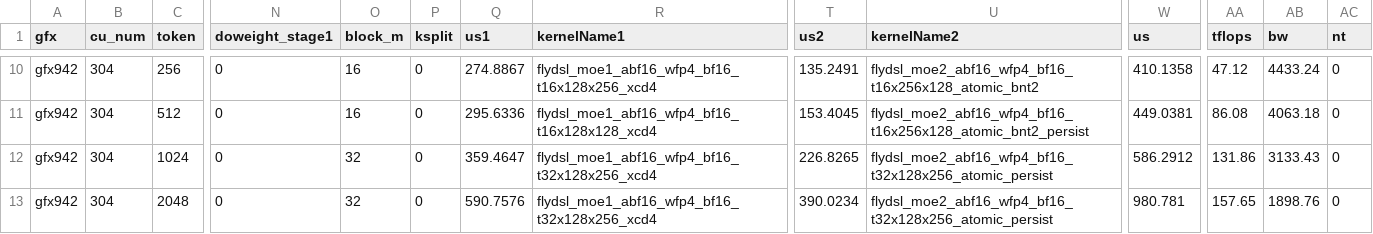
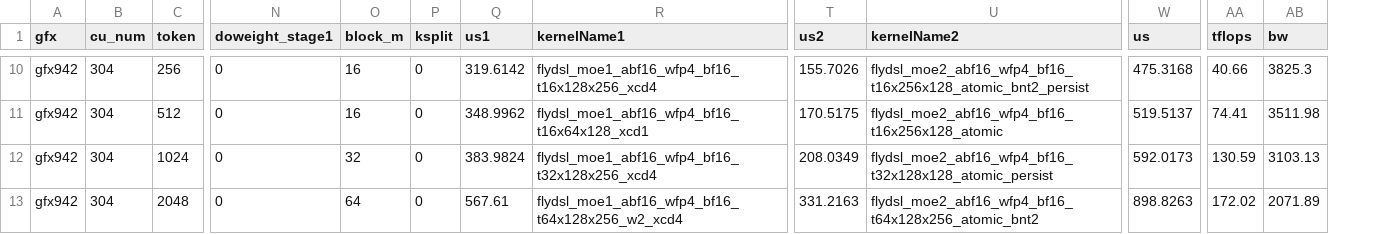
Before and after one commit to sammysun0711/aiter, a CSV file: aiter/configs/model_configs/mimo_v2.6_a16w4_tuned_fmoe.csv, drawn as a sheet; only a part is shown, gaps mark what is left out; the diff covers the shown part only; the diff names each change by its address in the sheet, - before the commit and + after, or states it on an @@ line.

```diff
--- a/aiter/configs/model_configs/mimo_v2.6_a16w4_tuned_fmoe.csv
+++ b/aiter/configs/model_configs/mimo_v2.6_a16w4_tuned_fmoe.csv
-column AC (nt), rows 10-13: all 0
-Q10 (us1): 274.8867
+Q10 (us1): 319.6142
-T10 (us2): 135.2491
+T10 (us2): 155.7026
-U10 (kernelName2): flydsl_moe2_abf16_wfp4_bf16_t16x256x128_atomic_bnt2
+U10 (kernelName2): flydsl_moe2_abf16_wfp4_bf16_t16x256x128_atomic_bnt2_persist
-W10 (us): 410.1358
+W10 (us): 475.3168
-AA10 (tflops): 47.12
+AA10 (tflops): 40.66
-AB10 (bw): 4433.24
+AB10 (bw): 3825.3
-Q11 (us1): 295.6336
+Q11 (us1): 348.9962
-R11 (kernelName1): flydsl_moe1_abf16_wfp4_bf16_t16x128x128_xcd4
+R11 (kernelName1): flydsl_moe1_abf16_wfp4_bf16_t16x64x128_xcd1
-T11 (us2): 153.4045
+T11 (us2): 170.5175
-U11 (kernelName2): flydsl_moe2_abf16_wfp4_bf16_t16x256x128_atomic_bnt2_persist
+U11 (kernelName2): flydsl_moe2_abf16_wfp4_bf16_t16x256x128_atomic
-W11 (us): 449.0381
+W11 (us): 519.5137
-AA11 (tflops): 86.08
+AA11 (tflops): 74.41
-AB11 (bw): 4063.18
+AB11 (bw): 3511.98
-Q12 (us1): 359.4647
+Q12 (us1): 383.9824
-T12 (us2): 226.8265
+T12 (us2): 208.0349
-U12 (kernelName2): flydsl_moe2_abf16_wfp4_bf16_t32x128x256_atomic_persist
+U12 (kernelName2): flydsl_moe2_abf16_wfp4_bf16_t32x128x128_atomic_persist
-W12 (us): 586.2912
+W12 (us): 592.0173
-AA12 (tflops): 131.86
+AA12 (tflops): 130.59
-AB12 (bw): 3133.43
+AB12 (bw): 3103.13
-O13 (block_m): 32
+O13 (block_m): 64
-Q13 (us1): 590.7576
+Q13 (us1): 567.61
-R13 (kernelName1): flydsl_moe1_abf16_wfp4_bf16_t32x128x256_xcd4
+R13 (kernelName1): flydsl_moe1_abf16_wfp4_bf16_t64x128x256_w2_xcd4
-T13 (us2): 390.0234
+T13 (us2): 331.2163
-U13 (kernelName2): flydsl_moe2_abf16_wfp4_bf16_t32x128x256_atomic_persist
+U13 (kernelName2): flydsl_moe2_abf16_wfp4_bf16_t64x128x256_atomic_bnt2
-W13 (us): 980.781
+W13 (us): 898.8263
-AA13 (tflops): 157.65
+AA13 (tflops): 172.02
-AB13 (bw): 1898.76
+AB13 (bw): 2071.89
```
Also changed, not shown: 87 edited cells elsewhere in this file, 2 other files.
